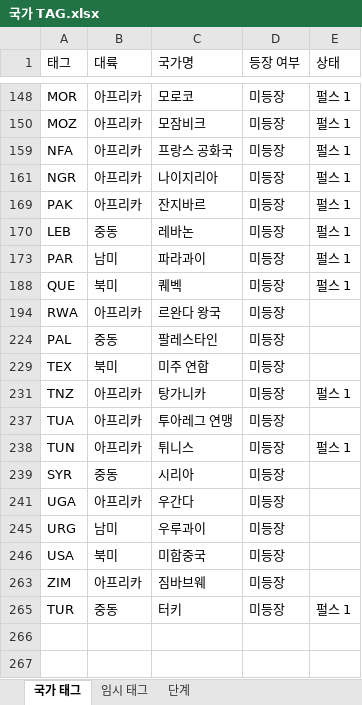
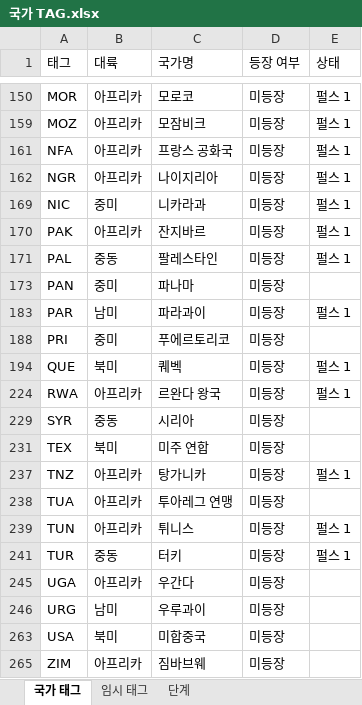
Before and after one commit to MADCAT416/megrez, an Excel workbook: 국가 TAG.xlsx, sheet 국가 태그, drawn as a sheet; only a part is shown, gaps mark what is left out; values as stored, in another font and other column widths than the file's, no borders; removed rows and columns are numbered as before the commit, all else as after; the diff covers the shown part only; the diff names each change by its address in the sheet, - before the commit and + after, or states it on an @@ line.

```diff
--- a/국가 TAG.xlsx (sheet 국가 태그)
+++ b/국가 TAG.xlsx (sheet 국가 태그)
+row 169: NIC | 중미 | 니카라과 | 미등장 | 펄스 1
-A171 (태그): LEB
+A171 (태그): PAL
-C171 (국가명): 레바논
+C171 (국가명): 팔레스타인
@@ row 173 unhidden: PAN | 중미 | 파나마 | 미등장 @@
@@ row 188 unhidden: PRI | 중미 | 푸에르토리코 | 미등장 @@
-E224 (상태): (empty)
+E224 (상태): 펄스 1
-A229 (태그): PAL
+A229 (태그): SYR
-C229 (국가명): 팔레스타인
+C229 (국가명): 시리아
-row 239: SYR | 중동 | 시리아 | 미등장
@@ row 265 moved to row 241: TUR @@
```
Also changed, not shown: 2 added rows, 1 moved row and 4 hidden or unhidden rows elsewhere in this sheet, hidden cells, 45 other files.
